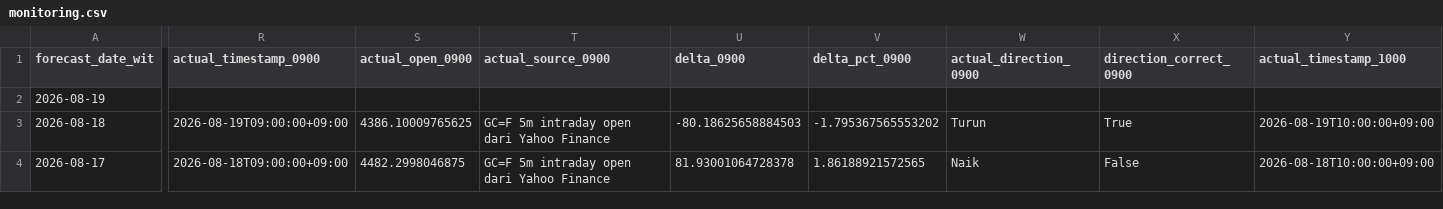
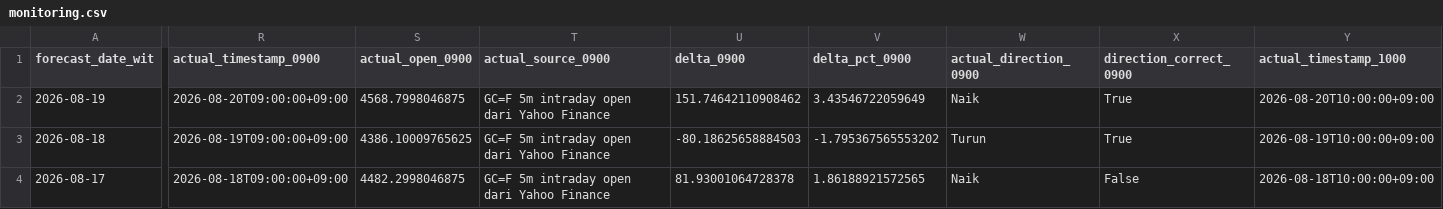
Before and after one commit to geraldinbatubara-cyber/Prediksi-XAU-USD, a CSV file: data/monitoring.csv, drawn as a sheet; only a part is shown, gaps mark what is left out; the diff covers the shown part only; the diff names each change by its address in the sheet, - before the commit and + after, or states it on an @@ line.

```diff
--- a/data/monitoring.csv
+++ b/data/monitoring.csv
-R2 (actual_timestamp_0900): (empty)
+R2 (actual_timestamp_0900): 2026-08-20T09:00:00+09:00
-S2 (actual_open_0900): (empty)
+S2 (actual_open_0900): 4568.7998046875
-T2 (actual_source_0900): (empty)
+T2 (actual_source_0900): GC=F 5m intraday open dari Yahoo Finance
-U2 (delta_0900): (empty)
+U2 (delta_0900): 151.74642110908462
-V2 (delta_pct_0900): (empty)
+V2 (delta_pct_0900): 3.43546722059649
-W2 (actual_direction_0900): (empty)
+W2 (actual_direction_0900): Naik
-X2 (direction_correct_0900): (empty)
+X2 (direction_correct_0900): True
-Y2 (actual_timestamp_1000): (empty)
+Y2 (actual_timestamp_1000): 2026-08-20T10:00:00+09:00
```
Also changed, not shown: 7 edited cells elsewhere in this file, data/monitoring_model1.csv.
